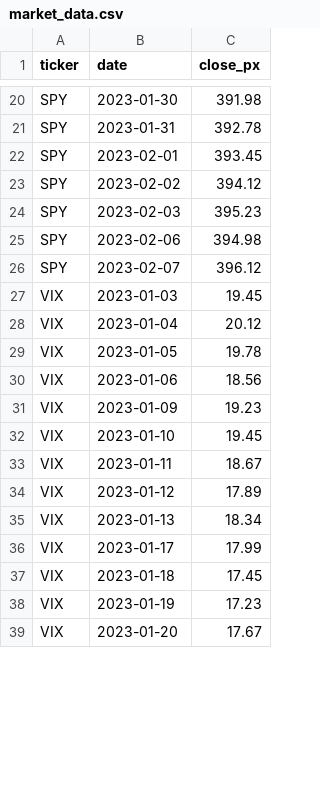
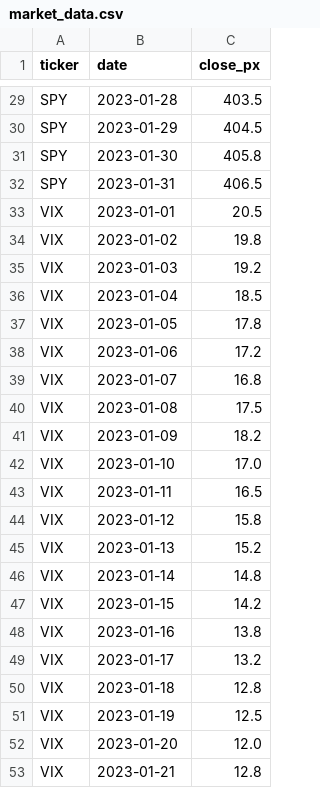
Before and after one commit to Rotman-Python-for-Business/autograde-test-yulongpeng6, a CSV file: data/market_data.csv, drawn as a sheet; only a part is shown, gaps mark what is left out; removed rows and columns are numbered as before the commit, all else as after; the diff covers the shown part only; the diff names each change by its address in the sheet, - before the commit and + after, or states it on an @@ line.

```diff
--- a/data/market_data.csv
+++ b/data/market_data.csv
-B29 (date): 2023-01-30
+B29 (date): 2023-01-28
-C29 (close_px): 391.98
+C29 (close_px): 403.5
-row 21: SPY | 2023-01-31 | 392.78
-B30 (date): 2023-02-01
+B30 (date): 2023-01-29
-C30 (close_px): 393.45
+C30 (close_px): 404.5
-row 23: SPY | 2023-02-02 | 394.12
-B31 (date): 2023-02-03
+B31 (date): 2023-01-30
-C31 (close_px): 395.23
+C31 (close_px): 405.8
-B32 (date): 2023-02-06
+B32 (date): 2023-01-31
-C32 (close_px): 394.98
+C32 (close_px): 406.5
-row 26: SPY | 2023-02-07 | 396.12
+row 33: VIX | 2023-01-01 | 20.5
+row 34: VIX | 2023-01-02 | 19.8
-C35 (close_px): 19.45
+C35 (close_px): 19.2
-C36 (close_px): 20.12
+C36 (close_px): 18.5
-C37 (close_px): 19.78
+C37 (close_px): 17.8
-C38 (close_px): 18.56
+C38 (close_px): 17.2
+row 39: VIX | 2023-01-07 | 16.8
+row 40: VIX | 2023-01-08 | 17.5
-C41 (close_px): 19.23
+C41 (close_px): 18.2
-C42 (close_px): 19.45
+C42 (close_px): 17.0
-C43 (close_px): 18.67
+C43 (close_px): 16.5
-C44 (close_px): 17.89
+C44 (close_px): 15.8
-C45 (close_px): 18.34
+C45 (close_px): 15.2
+row 46: VIX | 2023-01-14 | 14.8
+row 47: VIX | 2023-01-15 | 14.2
+row 48: VIX | 2023-01-16 | 13.8
-C49 (close_px): 17.99
+C49 (close_px): 13.2
-C50 (close_px): 17.45
+C50 (close_px): 12.8
-C51 (close_px): 17.23
+C51 (close_px): 12.5
-C52 (close_px): 17.67
+C52 (close_px): 12.0
+row 53: VIX | 2023-01-21 | 12.8
```
Also changed, not shown: 10 added rows, 3 removed rows and 31 edited cells elsewhere in this file, 1 other file.
